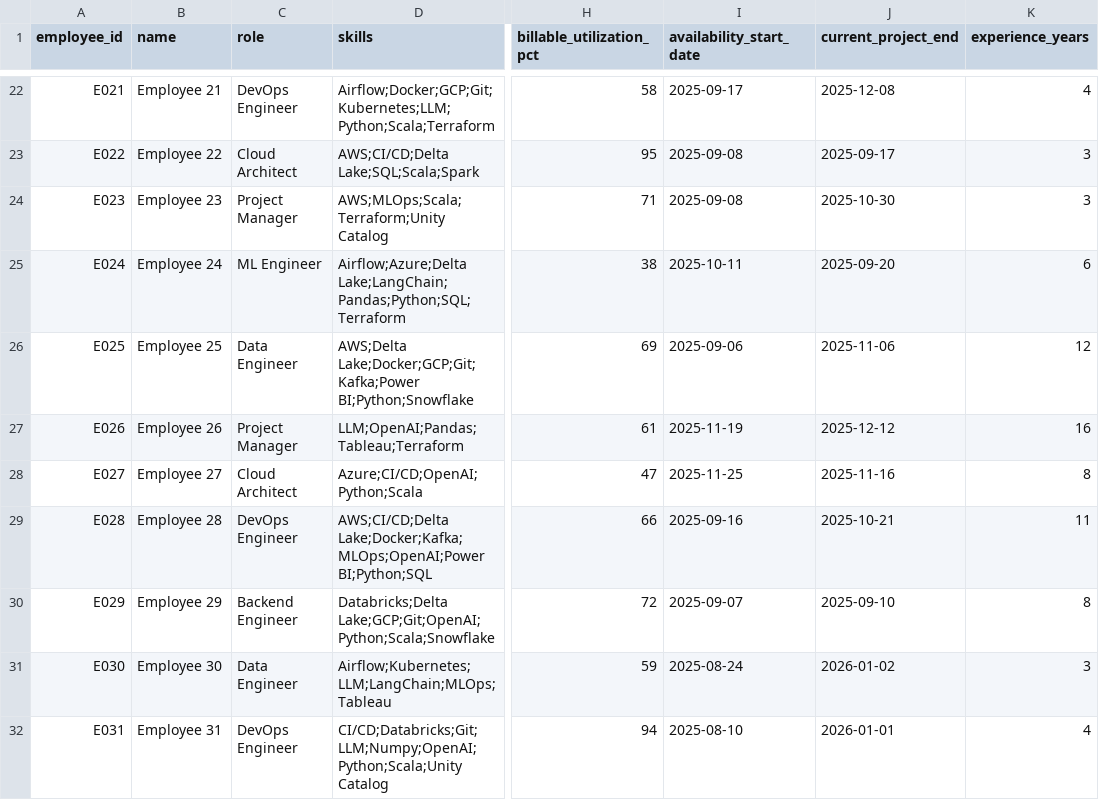
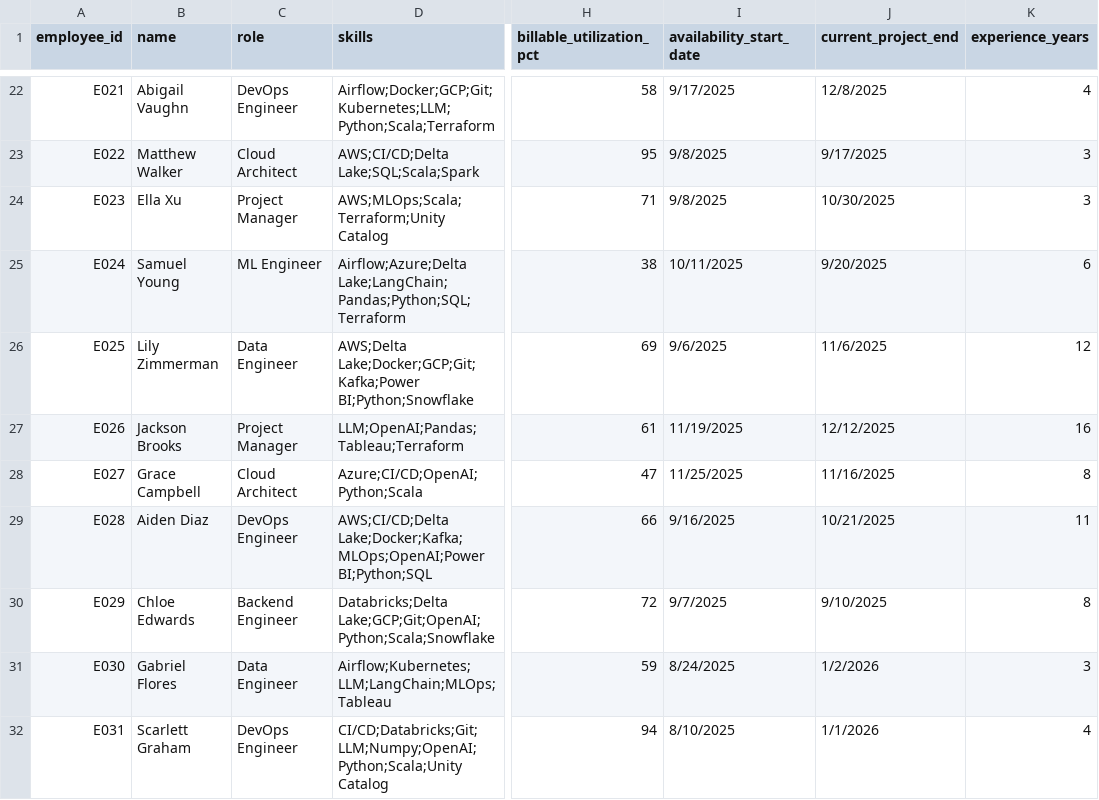
Before and after one commit to AbhishekSinha02/hr_talent_lens_prototype, a CSV file: sample_employees.csv, drawn as a sheet; only a part is shown, gaps mark what is left out; the diff covers the shown part only; the diff names each change by its address in the sheet, - before the commit and + after, or states it on an @@ line.

Commit message:
updated employee csv

```diff
--- a/sample_employees.csv
+++ b/sample_employees.csv
-B22 (name): Employee 21
+B22 (name): Abigail Vaughn
-I22 (availability_start_date): 2025-09-17
+I22 (availability_start_date): 9/17/2025
-J22 (current_project_end): 2025-12-08
+J22 (current_project_end): 12/8/2025
-B23 (name): Employee 22
+B23 (name): Matthew Walker
-I23:I24 (availability_start_date): 2025-09-08
+I23:I24 (availability_start_date): 9/8/2025
-J23 (current_project_end): 2025-09-17
+J23 (current_project_end): 9/17/2025
-B24 (name): Employee 23
+B24 (name): Ella Xu
-J24 (current_project_end): 2025-10-30
+J24 (current_project_end): 10/30/2025
-B25 (name): Employee 24
+B25 (name): Samuel Young
-I25 (availability_start_date): 2025-10-11
+I25 (availability_start_date): 10/11/2025
-J25 (current_project_end): 2025-09-20
+J25 (current_project_end): 9/20/2025
-B26 (name): Employee 25
+B26 (name): Lily Zimmerman
-I26 (availability_start_date): 2025-09-06
+I26 (availability_start_date): 9/6/2025
-J26 (current_project_end): 2025-11-06
+J26 (current_project_end): 11/6/2025
-B27 (name): Employee 26
+B27 (name): Jackson Brooks
-I27 (availability_start_date): 2025-11-19
+I27 (availability_start_date): 11/19/2025
-J27 (current_project_end): 2025-12-12
+J27 (current_project_end): 12/12/2025
-B28 (name): Employee 27
+B28 (name): Grace Campbell
-I28 (availability_start_date): 2025-11-25
+I28 (availability_start_date): 11/25/2025
-J28 (current_project_end): 2025-11-16
+J28 (current_project_end): 11/16/2025
-B29 (name): Employee 28
+B29 (name): Aiden Diaz
-I29 (availability_start_date): 2025-09-16
+I29 (availability_start_date): 9/16/2025
-J29 (current_project_end): 2025-10-21
+J29 (current_project_end): 10/21/2025
-B30 (name): Employee 29
+B30 (name): Chloe Edwards
-I30 (availability_start_date): 2025-09-07
+I30 (availability_start_date): 9/7/2025
-J30 (current_project_end): 2025-09-10
+J30 (current_project_end): 9/10/2025
-B31 (name): Employee 30
+B31 (name): Gabriel Flores
-I31 (availability_start_date): 2025-08-24
+I31 (availability_start_date): 8/24/2025
-J31 (current_project_end): 2026-01-02
+J31 (current_project_end): 1/2/2026
-B32 (name): Employee 31
+B32 (name): Scarlett Graham
-I32 (availability_start_date): 2025-08-10
+I32 (availability_start_date): 8/10/2025
-J32 (current_project_end): 2026-01-01
+J32 (current_project_end): 1/1/2026
```
Also changed, not shown: 119 edited cells elsewhere in this file.
